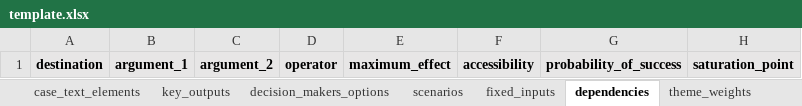
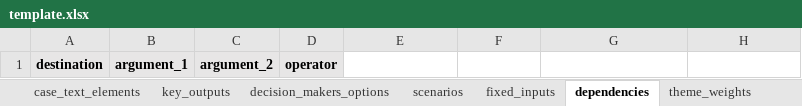
Before and after one commit to responsible-business-decision-making/trbs, an Excel workbook: src/vlinder/data/template.xlsx, sheet dependencies, drawn as a sheet; values as stored, in another font and other column widths than the file's, no borders; the diff names each change by its address in the sheet, - before the commit and + after, or states it on an @@ line.

```diff
--- a/src/vlinder/data/template.xlsx (sheet dependencies)
+++ b/src/vlinder/data/template.xlsx (sheet dependencies)
-E1: maximum_effect
+E1: (empty)
-E1:H1 fill: #E7E6E6
+E1:H1 fill: none
-F1: accessibility
+F1: (empty)
-G1: probability_of_success
+G1: (empty)
-H1: saturation_point
+H1: (empty)
```
Also changed, not shown: src/vlinder/data/Beerwiser/xlsx/Beerwiser.xlsx, src/vlinder/data/DSM/xlsx/DSM.xlsx, 26 other files.
